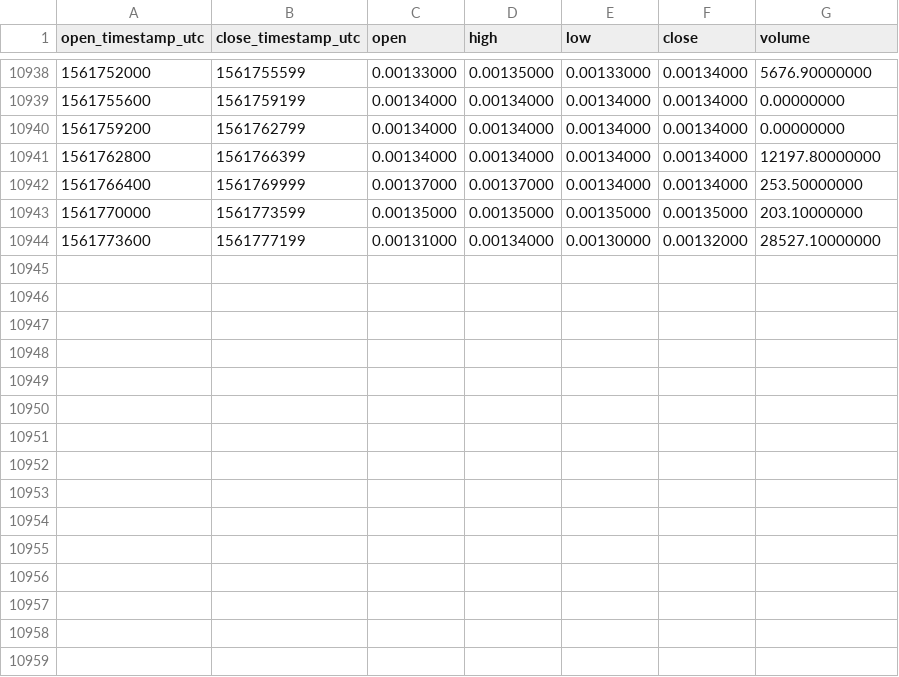
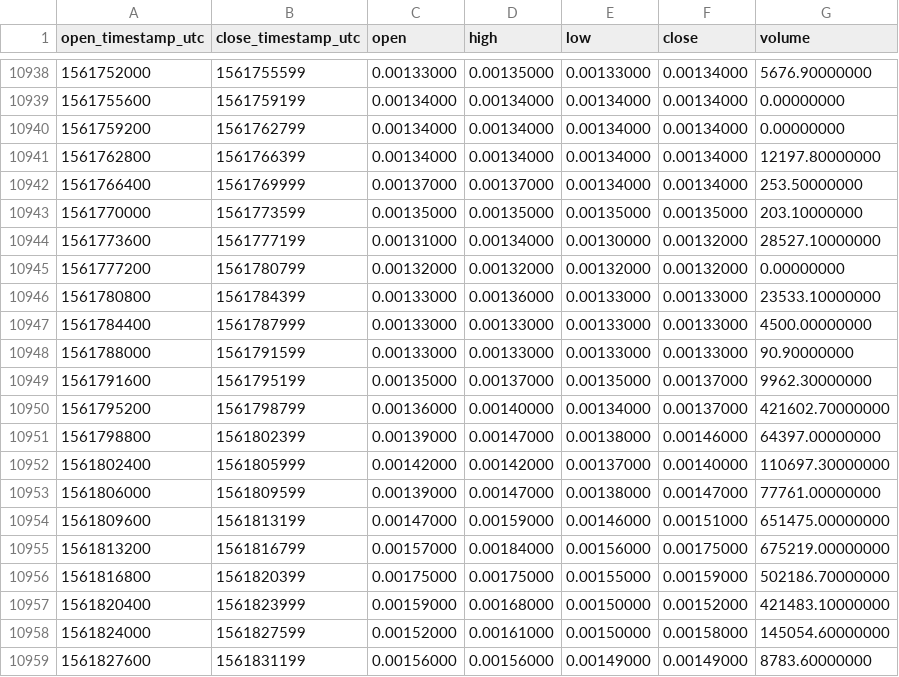
Before and after one commit to cryptobigbro/binance-SYSBNB, a CSV file: binance-SYSBNB-1h.csv, drawn as a sheet; only a part is shown, gaps mark what is left out.

Commit message:
Update OHLCV data.

```diff
--- a/binance-SYSBNB-1h.csv
+++ b/binance-SYSBNB-1h.csv
@@ -10944 +10944,16 @@ open_timestamp_utc,close_timestamp_utc,open,high,low,close,volume
 1561773600,1561777199,0.00131000,0.00134000,0.00130000,0.00132000,28527.10000000
+1561777200,1561780799,0.00132000,0.00132000,0.00132000,0.00132000,0.00000000
+1561780800,1561784399,0.00133000,0.00136000,0.00133000,0.00133000,23533.10000000
+1561784400,1561787999,0.00133000,0.00133000,0.00133000,0.00133000,4500.00000000
+1561788000,1561791599,0.00133000,0.00133000,0.00133000,0.00133000,90.90000000
+1561791600,1561795199,0.00135000,0.00137000,0.00135000,0.00137000,9962.30000000
+1561795200,1561798799,0.00136000,0.00140000,0.00134000,0.00137000,421602.70000000
+1561798800,1561802399,0.00139000,0.00147000,0.00138000,0.00146000,64397.00000000
+1561802400,1561805999,0.00142000,0.00142000,0.00137000,0.00140000,110697.30000000
+1561806000,1561809599,0.00139000,0.00147000,0.00138000,0.00147000,77761.00000000
+1561809600,1561813199,0.00147000,0.00159000,0.00146000,0.00151000,651475.00000000
+1561813200,1561816799,0.00157000,0.00184000,0.00156000,0.00175000,675219.00000000
+1561816800,1561820399,0.00175000,0.00175000,0.00155000,0.00159000,502186.70000000
+1561820400,1561823999,0.00159000,0.00168000,0.00150000,0.00152000,421483.10000000
+1561824000,1561827599,0.00152000,0.00161000,0.00150000,0.00158000,145054.60000000
+1561827600,1561831199,0.00156000,0.00156000,0.00149000,0.00149000,8783.60000000
```
